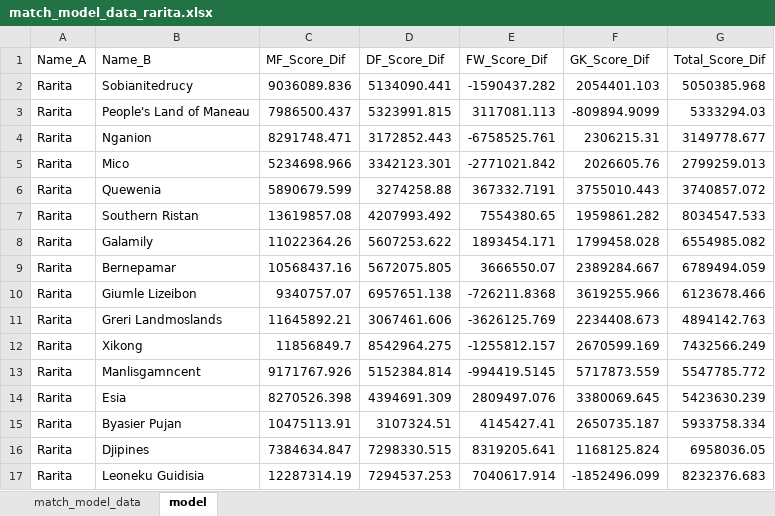
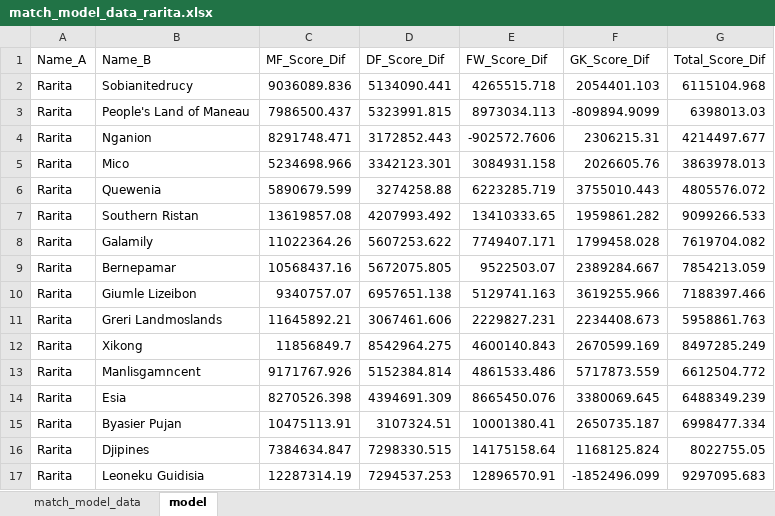
Before and after one commit to alexzhu1998/GROUP_Z_ACC_PROJ_UNSW_2022, an Excel workbook: data/match_model_data_rarita.xlsx, sheet model, drawn as a sheet; only a part is shown; values as stored, in another font and other column widths than the file's, no borders; the diff covers the shown part only; the diff names each change by its address in the sheet, - before the commit and + after, or states it on an @@ line.

Commit message:
rarita player updatge

```diff
--- a/data/match_model_data_rarita.xlsx (sheet model)
+++ b/data/match_model_data_rarita.xlsx (sheet model)
-E2 (FW_Score_Dif): -1590437.282
+E2 (FW_Score_Dif): 4265515.718
-G2 (Total_Score_Dif): 5050385.968
+G2 (Total_Score_Dif): 6115104.968
-E3 (FW_Score_Dif): 3117081.113
+E3 (FW_Score_Dif): 8973034.113
-G3 (Total_Score_Dif): 5333294.03
+G3 (Total_Score_Dif): 6398013.03
-E4 (FW_Score_Dif): -6758525.761
+E4 (FW_Score_Dif): -902572.7606
-G4 (Total_Score_Dif): 3149778.677
+G4 (Total_Score_Dif): 4214497.677
-E5 (FW_Score_Dif): -2771021.842
+E5 (FW_Score_Dif): 3084931.158
-G5 (Total_Score_Dif): 2799259.013
+G5 (Total_Score_Dif): 3863978.013
-E6 (FW_Score_Dif): 367332.7191
+E6 (FW_Score_Dif): 6223285.719
-G6 (Total_Score_Dif): 3740857.072
+G6 (Total_Score_Dif): 4805576.072
-E7 (FW_Score_Dif): 7554380.65
+E7 (FW_Score_Dif): 13410333.65
-G7 (Total_Score_Dif): 8034547.533
+G7 (Total_Score_Dif): 9099266.533
-E8 (FW_Score_Dif): 1893454.171
+E8 (FW_Score_Dif): 7749407.171
-G8 (Total_Score_Dif): 6554985.082
+G8 (Total_Score_Dif): 7619704.082
-E9 (FW_Score_Dif): 3666550.07
+E9 (FW_Score_Dif): 9522503.07
-G9 (Total_Score_Dif): 6789494.059
+G9 (Total_Score_Dif): 7854213.059
-E10 (FW_Score_Dif): -726211.8368
+E10 (FW_Score_Dif): 5129741.163
-G10 (Total_Score_Dif): 6123678.466
+G10 (Total_Score_Dif): 7188397.466
-E11 (FW_Score_Dif): -3626125.769
+E11 (FW_Score_Dif): 2229827.231
-G11 (Total_Score_Dif): 4894142.763
+G11 (Total_Score_Dif): 5958861.763
-E12 (FW_Score_Dif): -1255812.157
+E12 (FW_Score_Dif): 4600140.843
-G12 (Total_Score_Dif): 7432566.249
+G12 (Total_Score_Dif): 8497285.249
-E13 (FW_Score_Dif): -994419.5145
+E13 (FW_Score_Dif): 4861533.486
-G13 (Total_Score_Dif): 5547785.772
+G13 (Total_Score_Dif): 6612504.772
-E14 (FW_Score_Dif): 2809497.076
+E14 (FW_Score_Dif): 8665450.076
-G14 (Total_Score_Dif): 5423630.239
+G14 (Total_Score_Dif): 6488349.239
-E15 (FW_Score_Dif): 4145427.41
+E15 (FW_Score_Dif): 10001380.41
-G15 (Total_Score_Dif): 5933758.334
+G15 (Total_Score_Dif): 6998477.334
-E16 (FW_Score_Dif): 8319205.641
+E16 (FW_Score_Dif): 14175158.64
-G16 (Total_Score_Dif): 6958036.05
+G16 (Total_Score_Dif): 8022755.05
-E17 (FW_Score_Dif): 7040617.914
+E17 (FW_Score_Dif): 12896570.91
-G17 (Total_Score_Dif): 8232376.683
+G17 (Total_Score_Dif): 9297095.683
```
Also changed, not shown: 14 edited cells elsewhere in this sheet, sheet match_model_data, 1 other file.
